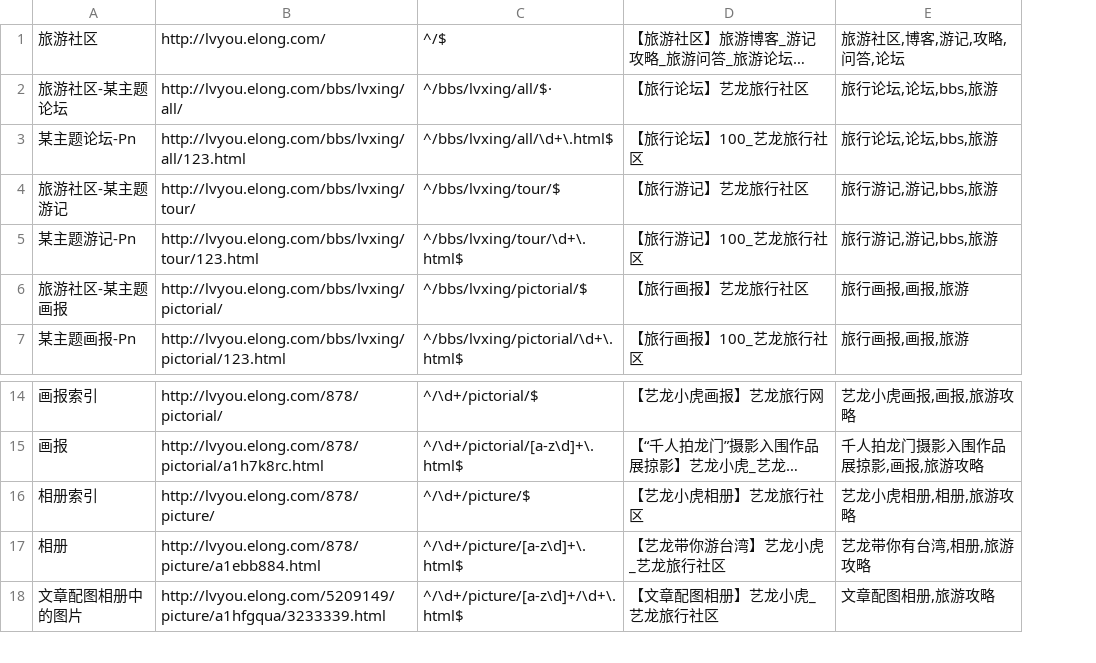
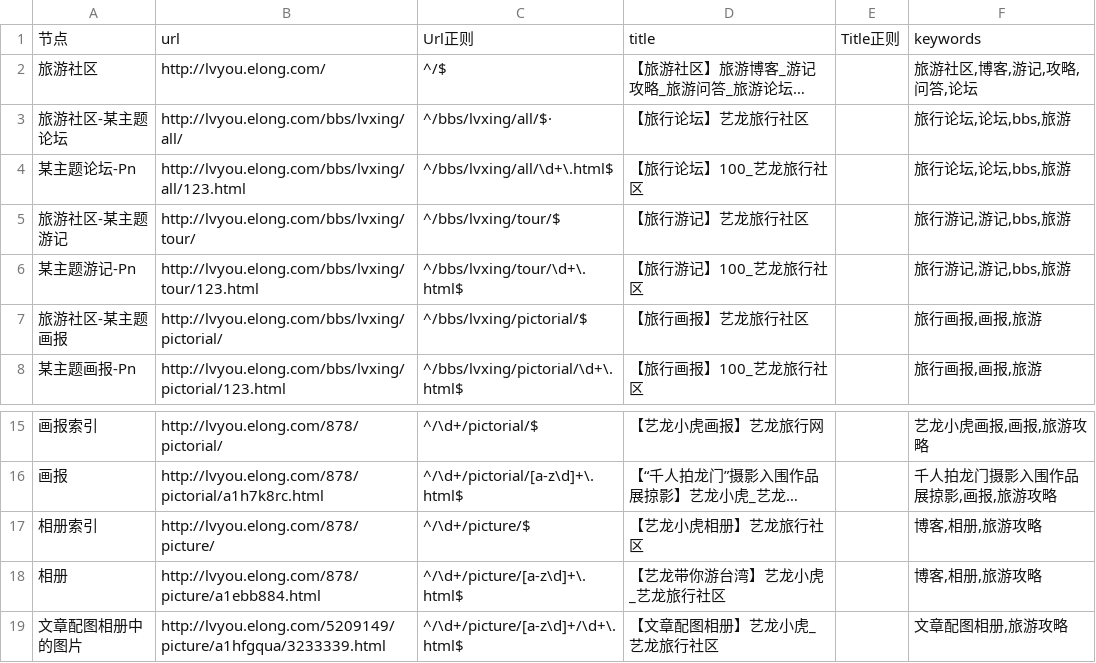
Before and after one commit to thaddeusgeek/unit-test-seo, a CSV file: project/elong/lvyou.elong.com/meta.csv, drawn as a sheet; only a part is shown, gaps mark what is left out; long unchanged cells end in …; addresses are those after the commit; the diff names each change by its address in the sheet, - before the commit and + after, or states it on an @@ line.

```diff
--- a/project/elong/lvyou.elong.com/meta.csv
+++ b/project/elong/lvyou.elong.com/meta.csv
+column E, empty
+row 1: 节点 | url | Url正则 | title | Title正则 | keywords
-F17: 艺龙小虎相册,相册,旅游攻略
+F17: 博客,相册,旅游攻略
-F18: 艺龙带你有台湾,相册,旅游攻略
+F18: 博客,相册,旅游攻略
```
Also changed, not shown: 1 other file.
